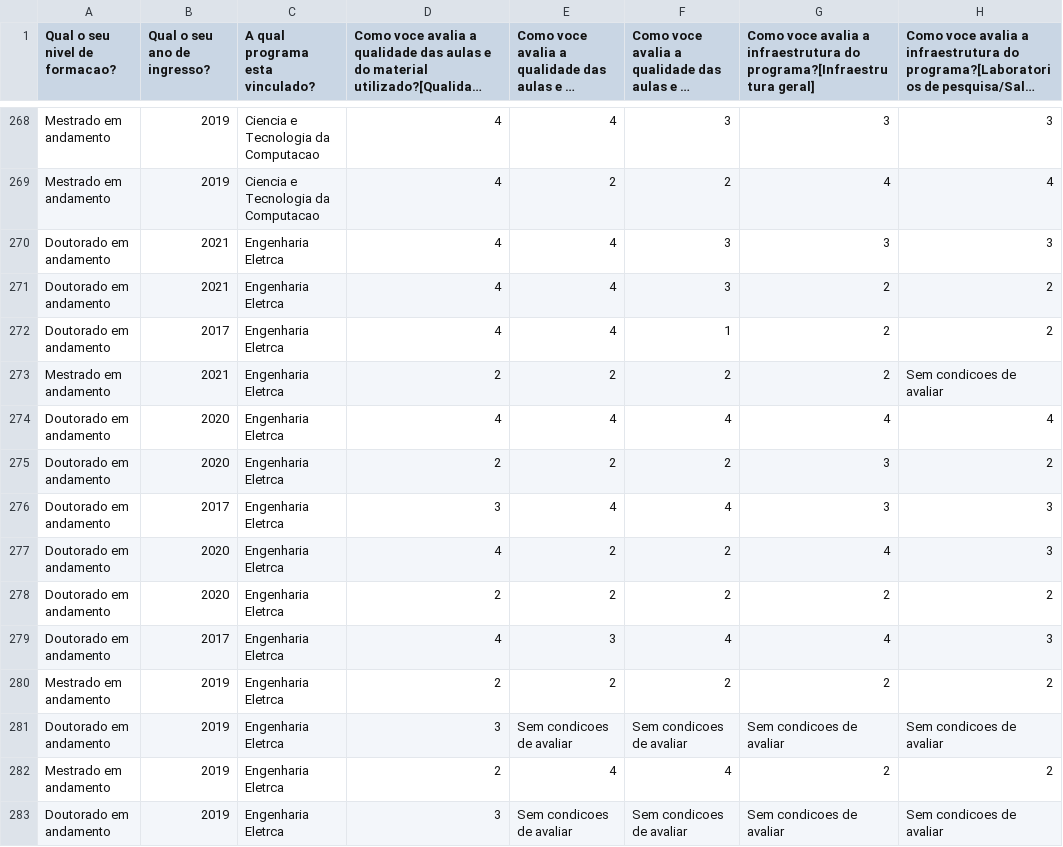
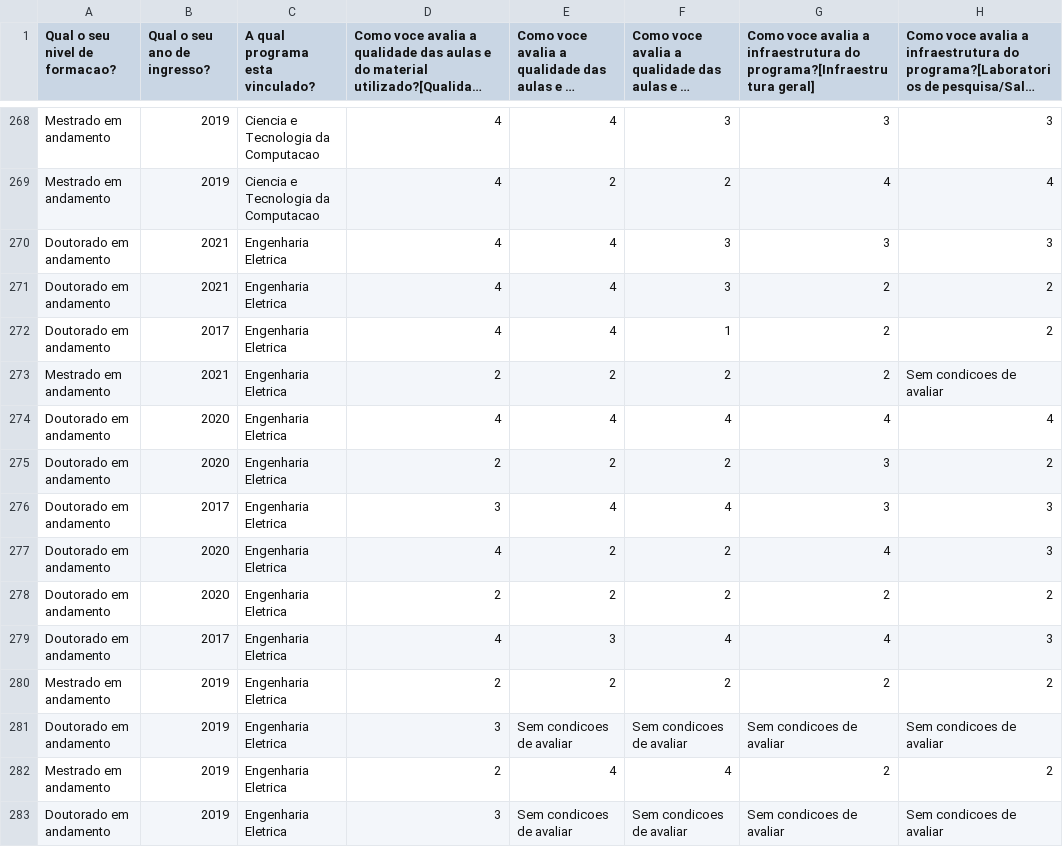
Before and after one commit to tatiana-vieira/ProjetoBSC, a CSV file: uploads/discente.csv, drawn as a sheet; only a part is shown, gaps mark what is left out; long unchanged cells end in …; the diff covers the shown part only; the diff names each change by its address in the sheet, - before the commit and + after, or states it on an @@ line.

```diff
--- a/uploads/discente.csv
+++ b/uploads/discente.csv
-C270:C283 (A qual programa esta vinculado?): Engenharia Eletrca
+C270:C283 (A qual programa esta vinculado?): Engenharia Eletrica
```
Also changed, not shown: 115 edited cells elsewhere in this file, uploads/docente.csv, 23 other files.
